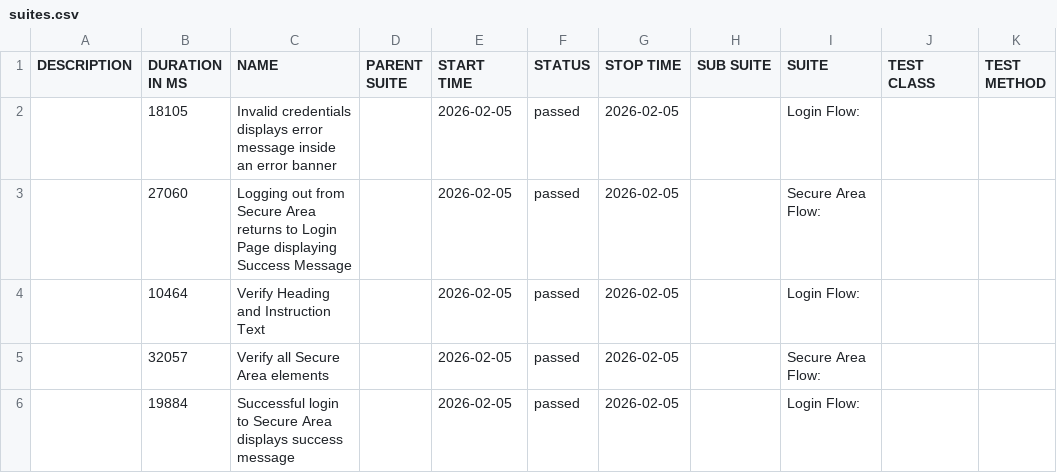
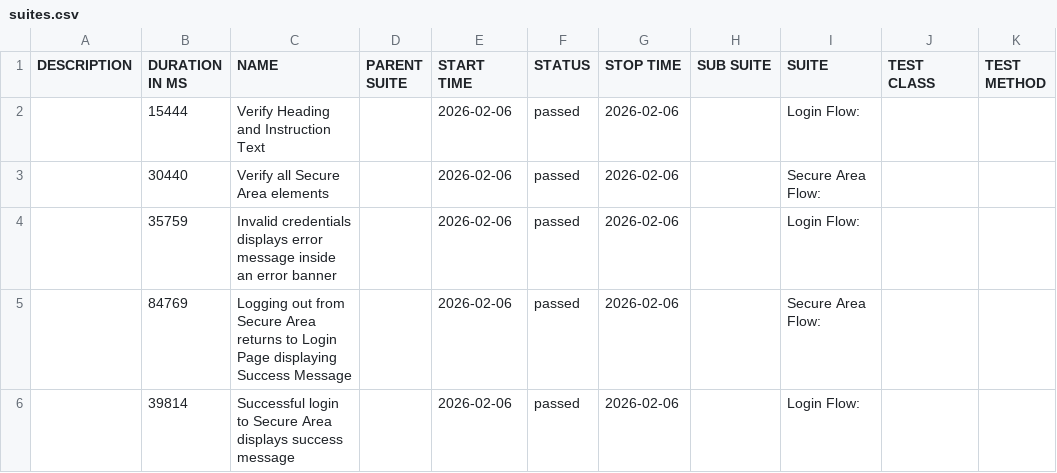
Before and after one commit to tjmaher/detox-demo, a CSV file: ios/data/suites.csv, drawn as a sheet.

```diff
--- a/ios/data/suites.csv
+++ b/ios/data/suites.csv
@@ -1,6 +1,6 @@
 "DESCRIPTION","DURATION IN MS","NAME","PARENT SUITE","START TIME","STATUS","STOP TIME","SUB SUITE","SUITE","TEST CLASS","TEST METHOD"
-"","18105","Invalid credentials displays error message inside an error banner","","2026-02-05","passed","2026-02-05","","Login Flow: ","",""
-"","27060","Logging out from Secure Area returns to Login Page displaying Success Message","","2026-02-05","passed","2026-02-05","","Secure Area Flow: ","",""
-"","10464","Verify Heading and Instruction Text","","2026-02-05","passed","2026-02-05","","Login Flow: ","",""
-"","32057","Verify all Secure Area elements","","2026-02-05","passed","2026-02-05","","Secure Area Flow: ","",""
-"","19884","Successful login to Secure Area displays success message","","2026-02-05","passed","2026-02-05","","Login Flow: ","",""
+"","15444","Verify Heading and Instruction Text","","2026-02-06","passed","2026-02-06","","Login Flow: ","",""
+"","30440","Verify all Secure Area elements","","2026-02-06","passed","2026-02-06","","Secure Area Flow: ","",""
+"","35759","Invalid credentials displays error message inside an error banner","","2026-02-06","passed","2026-02-06","","Login Flow: ","",""
+"","84769","Logging out from Secure Area returns to Login Page displaying Success Message","","2026-02-06","passed","2026-02-06","","Secure Area Flow: ","",""
+"","39814","Successful login to Secure Area displays success message","","2026-02-06","passed","2026-02-06","","Login Flow: ","",""
```
Also changed, not shown: 27 other files.
